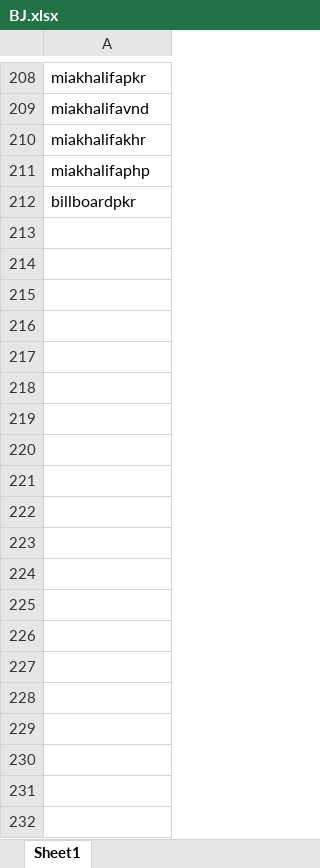
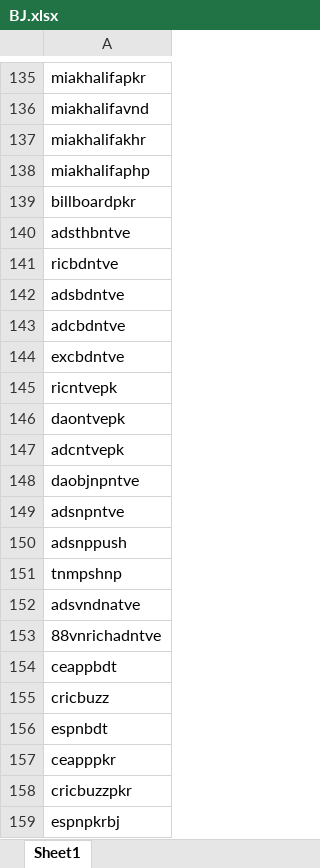
Before and after one commit to ExousiaNavi/acquisition_and_social_automation, an Excel workbook: BJ.xlsx, sheet Sheet1, drawn as a sheet; only a part is shown, gaps mark what is left out; values as stored, in another font and other column widths than the file's, no borders; the diff covers the shown part only; the diff names each change by its address in the sheet, - before the commit and + after, or states it on an @@ line.

```diff
--- a/BJ.xlsx (sheet Sheet1)
+++ b/BJ.xlsx (sheet Sheet1)
+row 140: adsthbntve
+row 141: ricbdntve
+row 142: adsbdntve
+row 143: adcbdntve
+row 144: excbdntve
+row 145: ricntvepk
+row 146: daontvepk
+row 147: adcntvepk
+row 148: daobjnpntve
+row 149: adsnpntve
+row 150: adsnppush
+row 151: tnmpshnp
+row 152: adsvndnatve
+row 153: 88vnrichadntve
+row 154: ceappbdt
+row 155: cricbuzz
+row 156: espnbdt
+row 157: ceapppkr
+row 158: cricbuzzpkr
+row 159: espnpkrbj
```
Also changed, not shown: 82 added rows, 68 removed rows, 5 moved rows and cell formats elsewhere in this sheet, CTN.xlsx, JB.xlsx, 1 other file.
